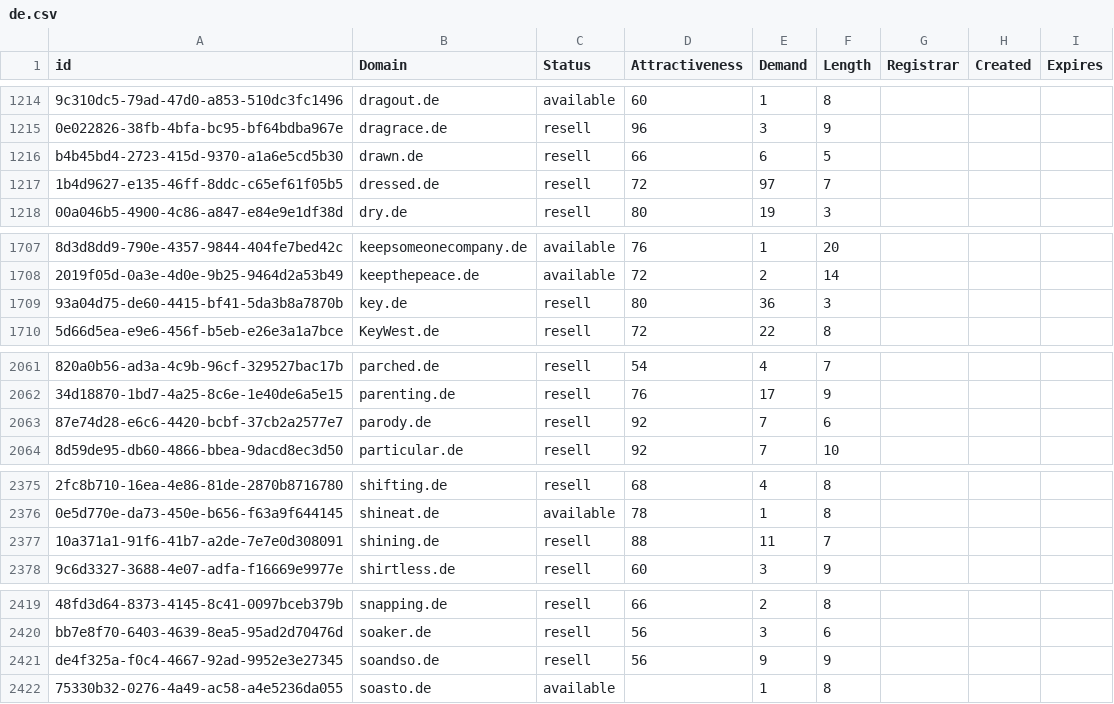
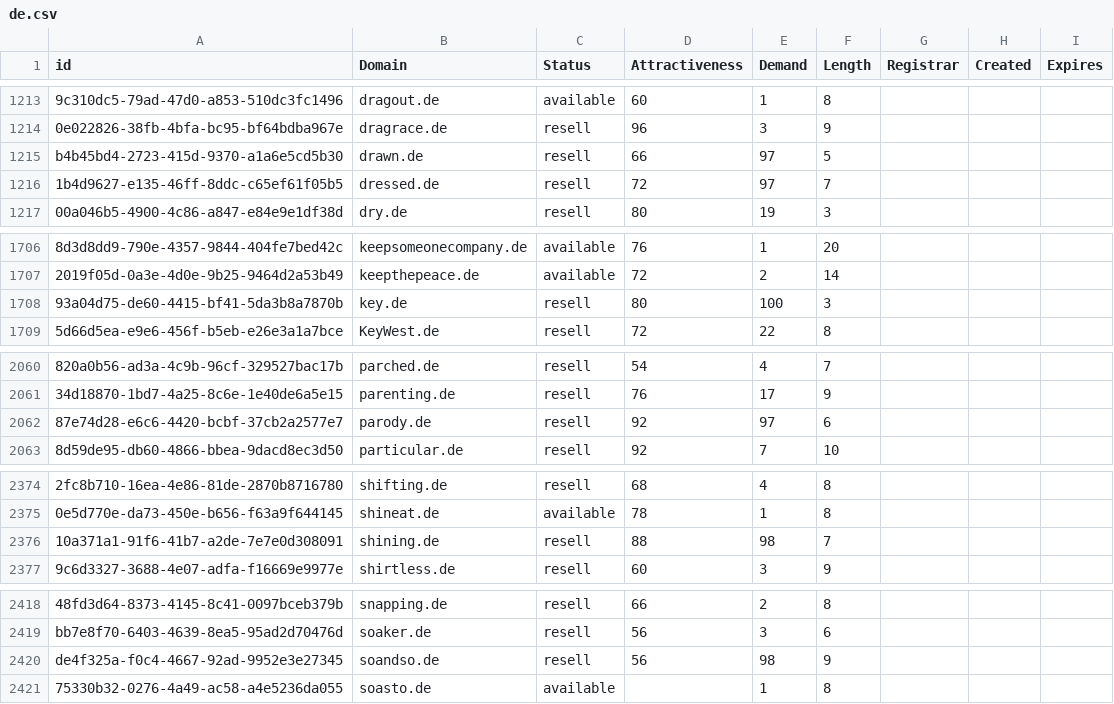
Before and after one commit to UniqueDomains/de-oneword-domains, a CSV file: de.csv, drawn as a sheet; only a part is shown, gaps mark what is left out; addresses are those after the commit; the diff covers the shown part only; the diff names each change by its address in the sheet, - before the commit and + after, or states it on an @@ line.

```diff
--- a/de.csv
+++ b/de.csv
-E1215 (Demand): 6
+E1215 (Demand): 97
-E1708 (Demand): 36
+E1708 (Demand): 100
-E2062 (Demand): 7
+E2062 (Demand): 97
-E2376 (Demand): 11
+E2376 (Demand): 98
-E2420 (Demand): 9
+E2420 (Demand): 98
```
Also changed, not shown: 1 removed row and 9 edited cells elsewhere in this file, 2 other files.
